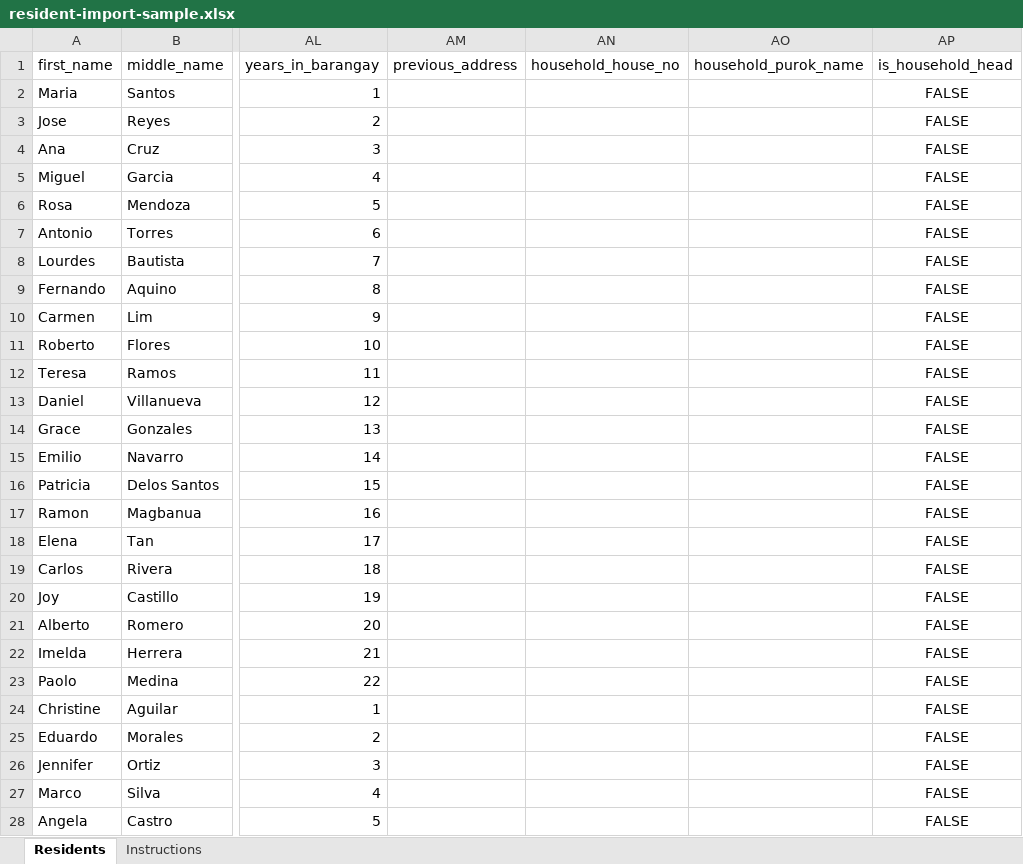
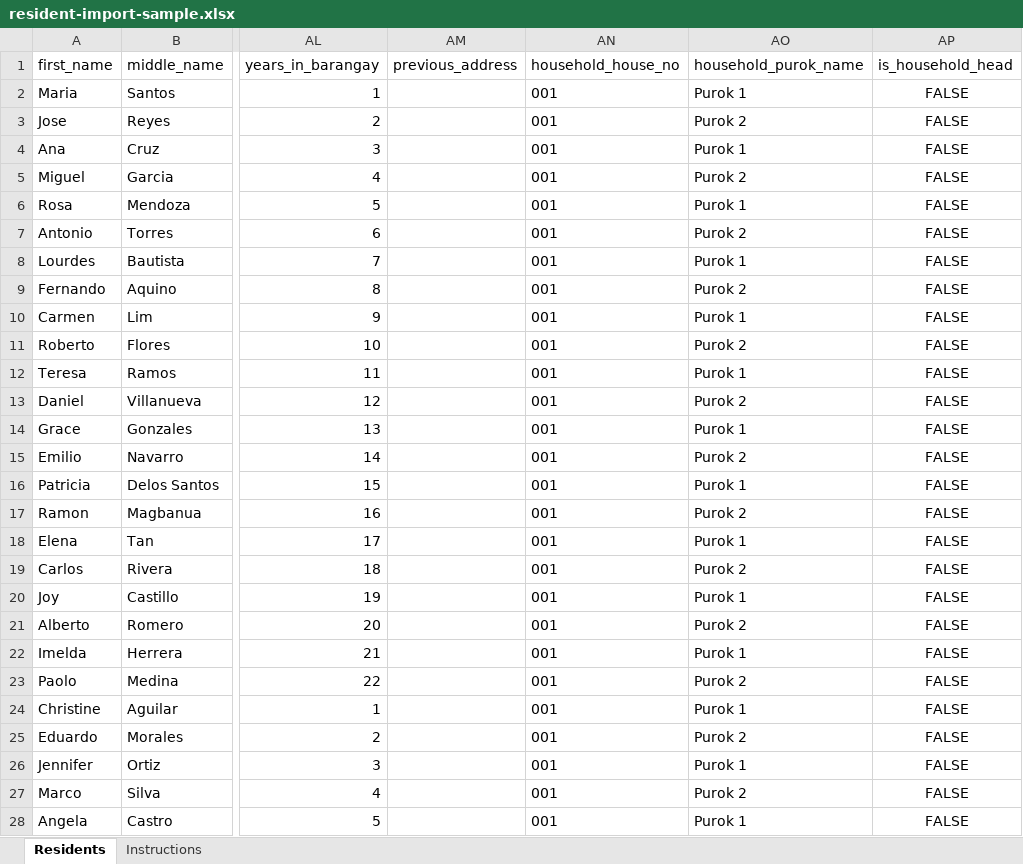
Before and after one commit to johnmichealacera/digital-profiling, an Excel workbook: public/resident-import-sample.xlsx, sheet Residents, drawn as a sheet; only a part is shown, gaps mark what is left out; values as stored, in another font and other column widths than the file's, no borders; the diff covers the shown part only; the diff names each change by its address in the sheet, - before the commit and + after, or states it on an @@ line.

Commit message:
Enhance resident management with barangay association and bulk delete functionality. Update schema to include barangayId in Resident model and establish relationships. Introduce bulk delete API for residents, allowing authorized users to delete multiple residents at once. Modify ResidentsPage and ResidentTable components to support bulk delete actions and improve user experience with selection features. Update import functionality to ensure residents are correctly associated with barangays during import processes.

```diff
--- a/public/resident-import-sample.xlsx (sheet Residents)
+++ b/public/resident-import-sample.xlsx (sheet Residents)
-AN2:AN28 (household_house_no): (empty)
+AN2:AN28 (household_house_no): 001
-AO2 (household_purok_name): (empty)
+AO2 (household_purok_name): Purok 1
-AO3 (household_purok_name): (empty)
+AO3 (household_purok_name): Purok 2
-AO4 (household_purok_name): (empty)
+AO4 (household_purok_name): Purok 1
-AO5 (household_purok_name): (empty)
+AO5 (household_purok_name): Purok 2
-AO6 (household_purok_name): (empty)
+AO6 (household_purok_name): Purok 1
-AO7 (household_purok_name): (empty)
+AO7 (household_purok_name): Purok 2
-AO8 (household_purok_name): (empty)
+AO8 (household_purok_name): Purok 1
-AO9 (household_purok_name): (empty)
+AO9 (household_purok_name): Purok 2
-AO10 (household_purok_name): (empty)
+AO10 (household_purok_name): Purok 1
-AO11 (household_purok_name): (empty)
+AO11 (household_purok_name): Purok 2
-AO12 (household_purok_name): (empty)
+AO12 (household_purok_name): Purok 1
-AO13 (household_purok_name): (empty)
+AO13 (household_purok_name): Purok 2
-AO14 (household_purok_name): (empty)
+AO14 (household_purok_name): Purok 1
-AO15 (household_purok_name): (empty)
+AO15 (household_purok_name): Purok 2
-AO16 (household_purok_name): (empty)
+AO16 (household_purok_name): Purok 1
-AO17 (household_purok_name): (empty)
+AO17 (household_purok_name): Purok 2
-AO18 (household_purok_name): (empty)
+AO18 (household_purok_name): Purok 1
-AO19 (household_purok_name): (empty)
+AO19 (household_purok_name): Purok 2
-AO20 (household_purok_name): (empty)
+AO20 (household_purok_name): Purok 1
-AO21 (household_purok_name): (empty)
+AO21 (household_purok_name): Purok 2
-AO22 (household_purok_name): (empty)
+AO22 (household_purok_name): Purok 1
-AO23 (household_purok_name): (empty)
+AO23 (household_purok_name): Purok 2
-AO24 (household_purok_name): (empty)
+AO24 (household_purok_name): Purok 1
-AO25 (household_purok_name): (empty)
+AO25 (household_purok_name): Purok 2
-AO26 (household_purok_name): (empty)
+AO26 (household_purok_name): Purok 1
-AO27 (household_purok_name): (empty)
+AO27 (household_purok_name): Purok 2
-AO28 (household_purok_name): (empty)
+AO28 (household_purok_name): Purok 1
```
Also changed, not shown: 6 edited cells elsewhere in this sheet, sheet Instructions, 11 other files.
